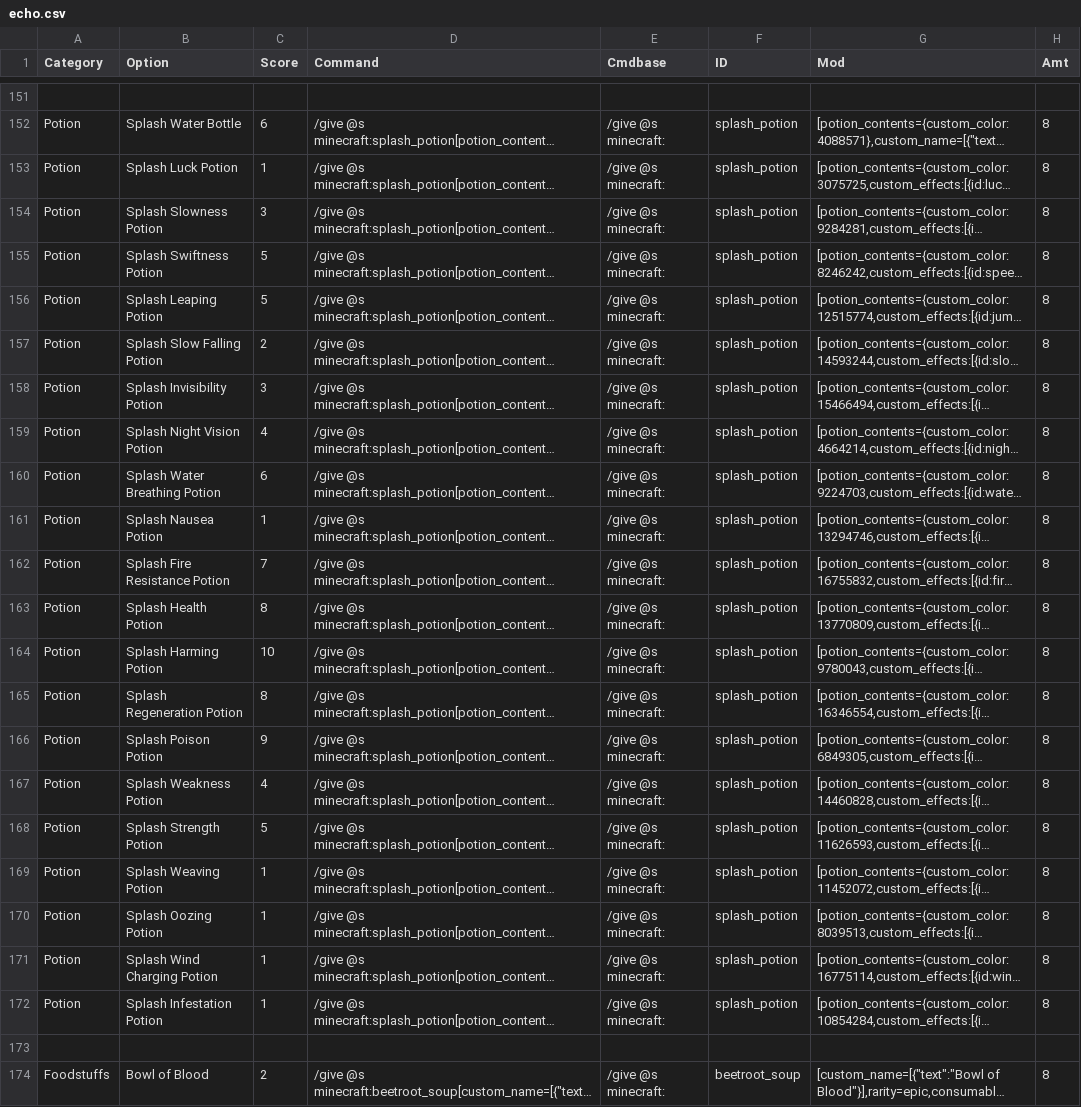
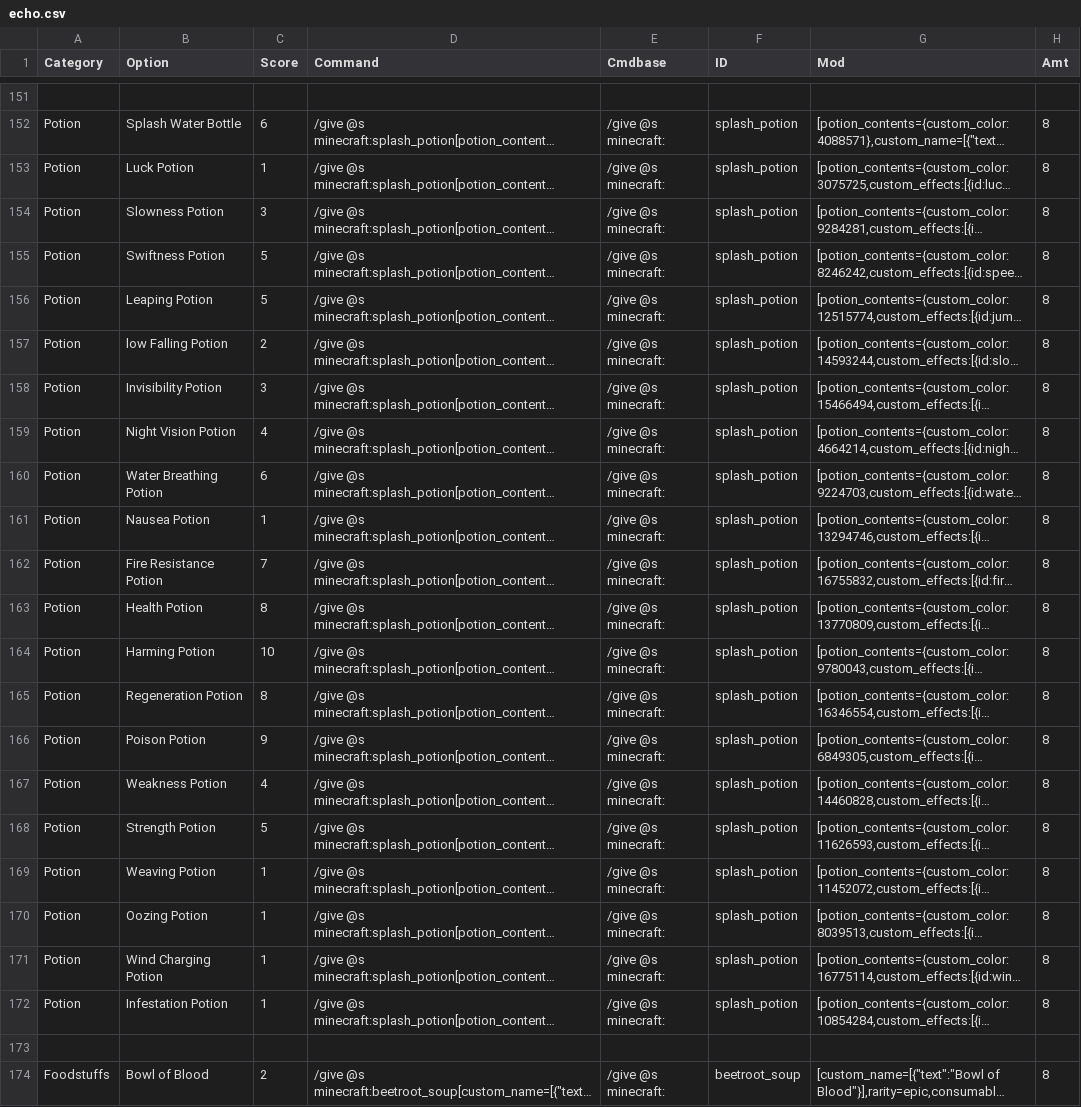
Before and after one commit to cwrivers/MCCommands, a CSV file: echo.csv, drawn as a sheet; only a part is shown, gaps mark what is left out; long unchanged cells end in …; the diff names each change by its address in the sheet, - before the commit and + after, or states it on an @@ line.

Commit message:
Update echo.csv
Removed "Splash" from all displayed potion names so they fit properly on the screen.

```diff
--- a/echo.csv
+++ b/echo.csv
-B153 (Option): Splash Luck Potion
+B153 (Option): Luck Potion
-B154 (Option): Splash Slowness Potion
+B154 (Option): Slowness Potion
-B155 (Option): Splash Swiftness Potion
+B155 (Option): Swiftness Potion
-B156 (Option): Splash Leaping Potion
+B156 (Option): Leaping Potion
-B157 (Option): Splash Slow Falling Potion
+B157 (Option): low Falling Potion
-B158 (Option): Splash Invisibility Potion
+B158 (Option): Invisibility Potion
-B159 (Option): Splash Night Vision Potion
+B159 (Option): Night Vision Potion
-B160 (Option): Splash Water Breathing Potion
+B160 (Option): Water Breathing Potion
-B161 (Option): Splash Nausea Potion
+B161 (Option): Nausea Potion
-B162 (Option): Splash Fire Resistance Potion
+B162 (Option): Fire Resistance Potion
-B163 (Option): Splash Health Potion
+B163 (Option): Health Potion
-B164 (Option): Splash Harming Potion
+B164 (Option): Harming Potion
-B165 (Option): Splash Regeneration Potion
+B165 (Option): Regeneration Potion
-B166 (Option): Splash Poison Potion
+B166 (Option): Poison Potion
-B167 (Option): Splash Weakness Potion
+B167 (Option): Weakness Potion
-B168 (Option): Splash Strength Potion
+B168 (Option): Strength Potion
-B169 (Option): Splash Weaving Potion
+B169 (Option): Weaving Potion
-B170 (Option): Splash Oozing Potion
+B170 (Option): Oozing Potion
-B171 (Option): Splash Wind Charging Potion
+B171 (Option): Wind Charging Potion
-B172 (Option): Splash Infestation Potion
+B172 (Option): Infestation Potion
```
